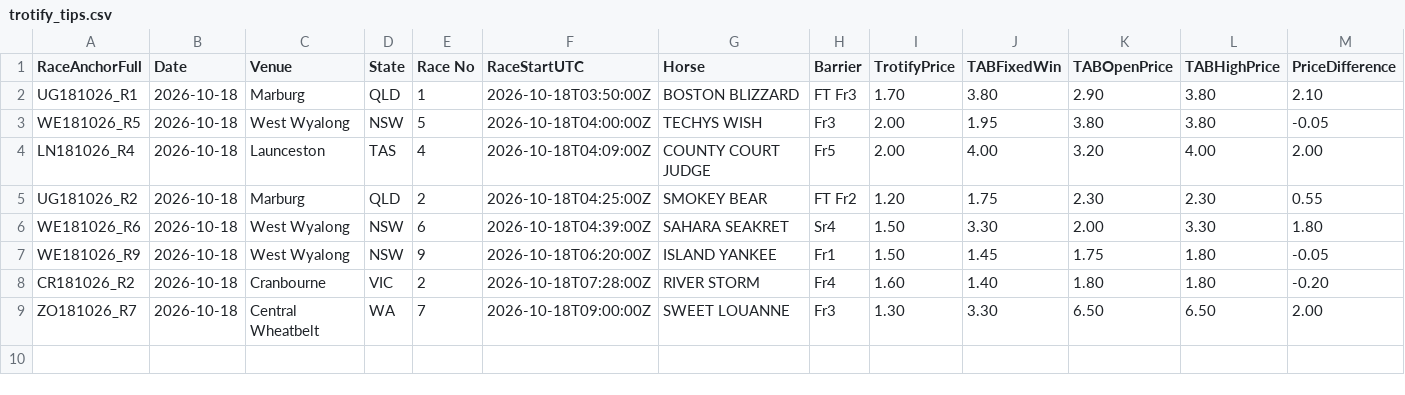
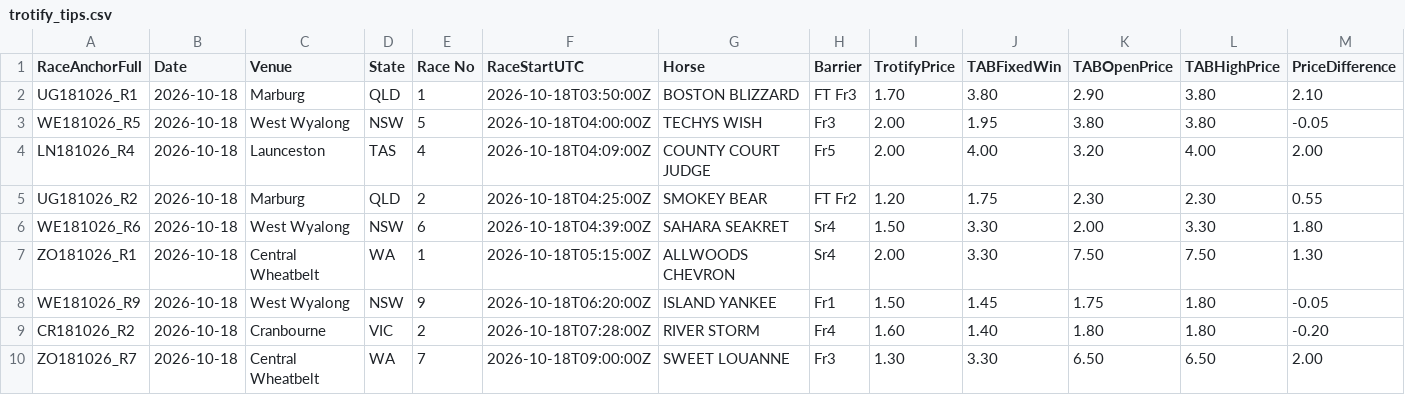
Before and after one commit to harnessapp/Trotify, a CSV file: trotify_tips.csv, drawn as a sheet; only a part is shown; rows hold the shown columns only; the diff names each change by its address in the sheet, - before the commit and + after, or states it on an @@ line.

Commit message:
Automated Trotify update

```diff
--- a/trotify_tips.csv
+++ b/trotify_tips.csv
+row 7: ZO181026_R1 | 2026-10-18 | Central Wheatbelt | WA | 1 | 2026-10-18T05:15:00Z | ALLWOODS CHEVRON | Sr4 | 2.00 | 3.30 | 7.50 | 7.50 | 1.30
```
Also changed, not shown: trotify_tips_history.csv.
